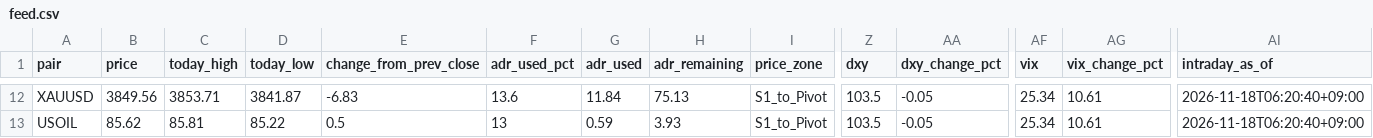
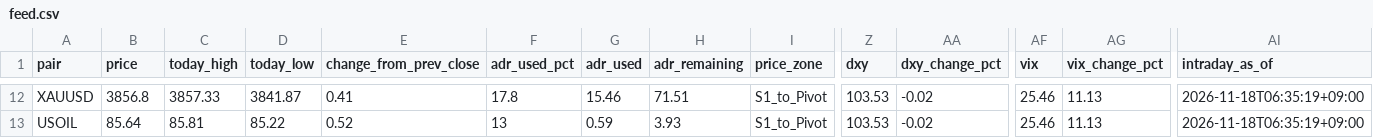
Before and after one commit to MFlab-inc/FXDaily-Levels, a CSV file: data/feed.csv, drawn as a sheet; only a part is shown, gaps mark what is left out; the diff covers the shown part only; the diff names each change by its address in the sheet, - before the commit and + after, or states it on an @@ line.

```diff
--- a/data/feed.csv
+++ b/data/feed.csv
-B12 (price): 3849.56
+B12 (price): 3856.8
-C12 (today_high): 3853.71
+C12 (today_high): 3857.33
-E12 (change_from_prev_close): -6.83
+E12 (change_from_prev_close): 0.41
-F12 (adr_used_pct): 13.6
+F12 (adr_used_pct): 17.8
-G12 (adr_used): 11.84
+G12 (adr_used): 15.46
-H12 (adr_remaining): 75.13
+H12 (adr_remaining): 71.51
-Z12:Z13 (dxy): 103.5
+Z12:Z13 (dxy): 103.53
-AA12:AA13 (dxy_change_pct): -0.05
+AA12:AA13 (dxy_change_pct): -0.02
-AF12:AF13 (vix): 25.34
+AF12:AF13 (vix): 25.46
-AG12:AG13 (vix_change_pct): 10.61
+AG12:AG13 (vix_change_pct): 11.13
-AI12:AI13 (intraday_as_of): 2026-11-18T06:20:40+09:00
+AI12:AI13 (intraday_as_of): 2026-11-18T06:35:19+09:00
-B13 (price): 85.62
+B13 (price): 85.64
-E13 (change_from_prev_close): 0.5
+E13 (change_from_prev_close): 0.52
```
Also changed, not shown: 106 edited cells elsewhere in this file, 6 other files.
